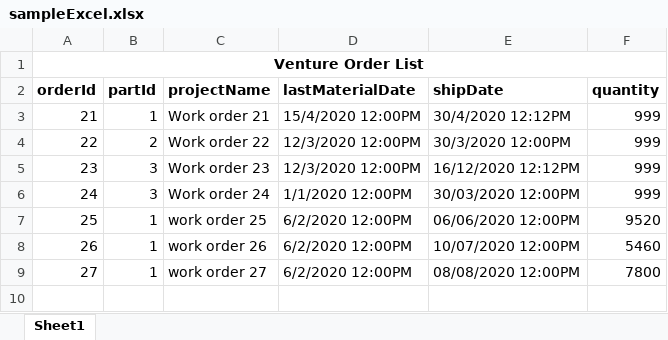
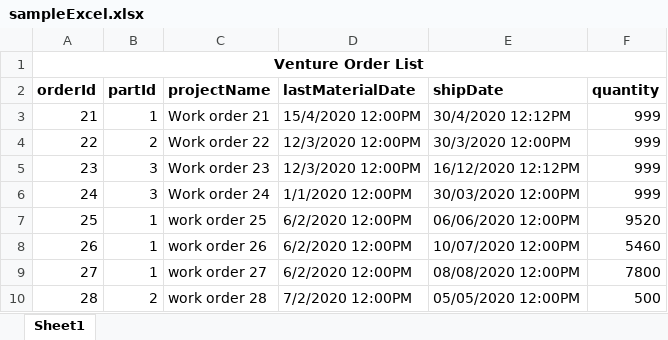
Before and after one commit to jameschow123/VentureScheduler, an Excel workbook: Content/sampleExcel.xlsx, sheet Sheet1, drawn as a sheet; values as stored, in another font and other column widths than the file's, no borders; the diff names each change by its address in the sheet, - before the commit and + after, or states it on an @@ line.

```diff
--- a/Content/sampleExcel.xlsx (sheet Sheet1)
+++ b/Content/sampleExcel.xlsx (sheet Sheet1)
+row 10: 28 | 2 | work order 28 | 7/2/2020 12:00PM | 05/05/2020 12:00PM | 500
```
Also changed, not shown: 7 other files.
